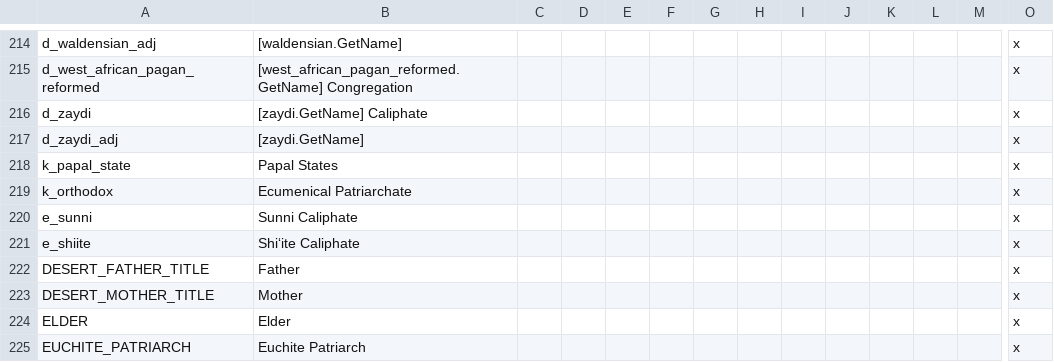
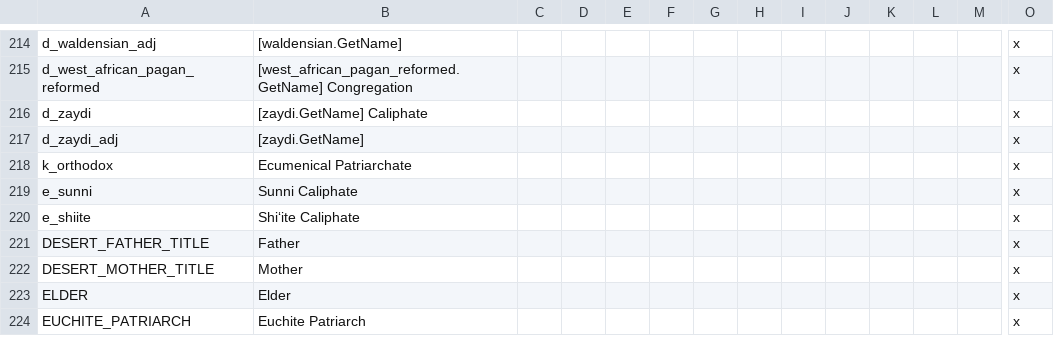
Before and after one commit to escalonn/sed2, a CSV file: build/SED2/localisation/1_emf_religion.csv, drawn as a sheet; only a part is shown, gaps mark what is left out; rows hold the shown columns only; the diff names each change by its address in the sheet, - before the commit and + after, or states it on an @@ line.

Commit message:
rebuild from upstream changes :robot_face:

```diff
--- a/build/SED2/localisation/1_emf_religion.csv
+++ b/build/SED2/localisation/1_emf_religion.csv
-row 218: k_papal_state | Papal States |  |  |  |  |  |  |  |  |  |  |  | x
```
